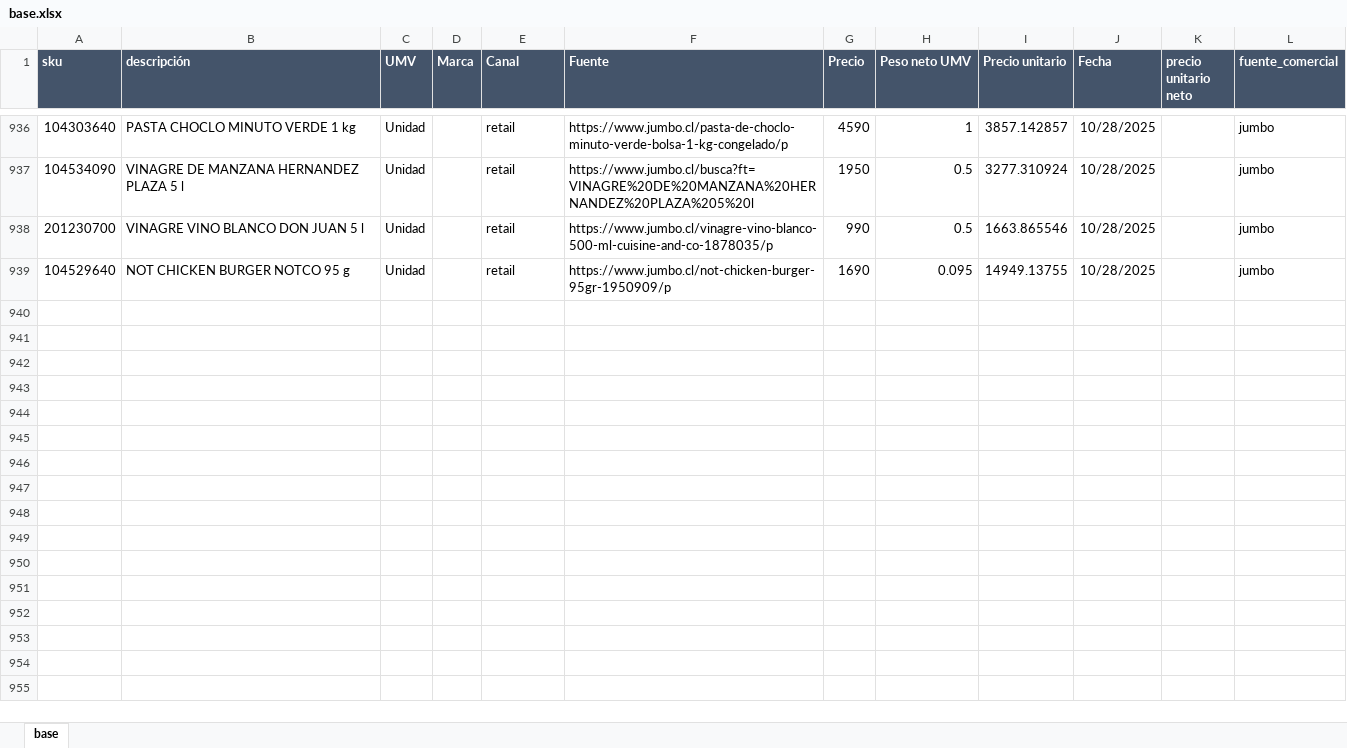
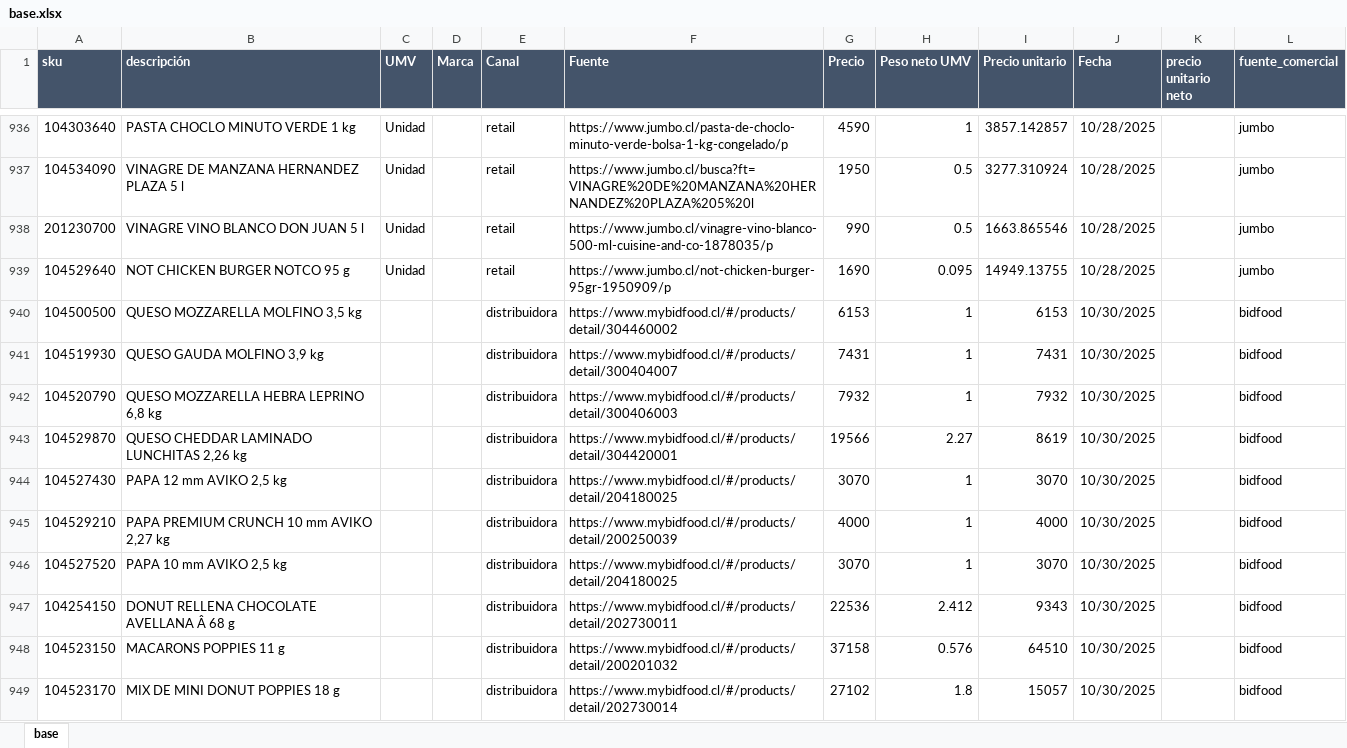
Before and after one commit to sicatalan/posicionamiento, an Excel workbook: base.xlsx, sheet base, drawn as a sheet; only a part is shown, gaps mark what is left out; values as stored, in another font and other column widths than the file's, no borders; the diff covers the shown part only; the diff names each change by its address in the sheet, - before the commit and + after, or states it on an @@ line.

Commit message:
updated base with bidfood info

```diff
--- a/base.xlsx (sheet base)
+++ b/base.xlsx (sheet base)
+row 940: 104500500 | QUESO MOZZARELLA MOLFINO 3,5 kg |  |  | distribuidora | https://www.mybidfood.cl/#/products/detail/304460002 | 6153 | 1 | 6153 | 10/30/2025 |  | bidfood
+row 941: 104519930 | QUESO GAUDA MOLFINO 3,9 kg |  |  | distribuidora | https://www.mybidfood.cl/#/products/detail/300404007 | 7431 | 1 | 7431 | 10/30/2025 |  | bidfood
+row 942: 104520790 | QUESO MOZZARELLA HEBRA LEPRINO 6,8 kg |  |  | distribuidora | https://www.mybidfood.cl/#/products/detail/300406003 | 7932 | 1 | 7932 | 10/30/2025 |  | bidfood
+row 943: 104529870 | QUESO CHEDDAR LAMINADO LUNCHITAS 2,26 kg |  |  | distribuidora | https://www.mybidfood.cl/#/products/detail/304420001 | 19566 | 2.27 | 8619 | 10/30/2025 |  | bidfood
+row 944: 104527430 | PAPA 12 mm AVIKO 2,5 kg |  |  | distribuidora | https://www.mybidfood.cl/#/products/detail/204180025 | 3070 | 1 | 3070 | 10/30/2025 |  | bidfood
+row 945: 104529210 | PAPA PREMIUM CRUNCH 10 mm AVIKO 2,27 kg |  |  | distribuidora | https://www.mybidfood.cl/#/products/detail/200250039 | 4000 | 1 | 4000 | 10/30/2025 |  | bidfood
+row 946: 104527520 | PAPA 10 mm AVIKO 2,5 kg |  |  | distribuidora | https://www.mybidfood.cl/#/products/detail/204180025 | 3070 | 1 | 3070 | 10/30/2025 |  | bidfood
+row 947: 104254150 | DONUT RELLENA CHOCOLATE AVELLANA Â 68 g |  |  | distribuidora | https://www.mybidfood.cl/#/products/detail/202730011 | 22536 | 2.412 | 9343 | 10/30/2025 |  | bidfood
+row 948: 104523150 | MACARONS POPPIES 11 g |  |  | distribuidora | https://www.mybidfood.cl/#/products/detail/200201032 | 37158 | 0.576 | 64510 | 10/30/2025 |  | bidfood
+row 949: 104523170 | MIX DE MINI DONUT POPPIES 18 g |  |  | distribuidora | https://www.mybidfood.cl/#/products/detail/202730014 | 27102 | 1.8 | 15057 | 10/30/2025 |  | bidfood
```
Also changed, not shown: 44 added rows elsewhere in this sheet.
